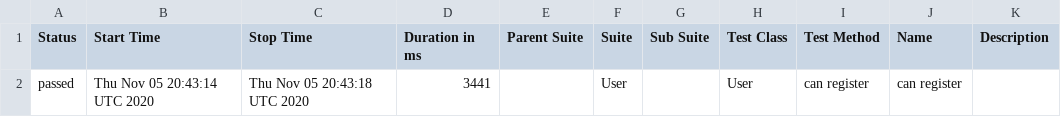
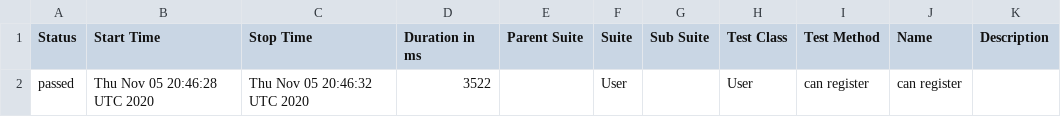
Before and after one commit to farruxxamidov/hb-wdio-project-xotabu4, a CSV file: docs/data/suites.csv, drawn as a sheet.

```diff
--- a/docs/data/suites.csv
+++ b/docs/data/suites.csv
@@ -1,2 +1,2 @@
 "Status","Start Time","Stop Time","Duration in ms","Parent Suite","Suite","Sub Suite","Test Class","Test Method","Name","Description"
-"passed","Thu Nov 05 20:43:14 UTC 2020","Thu Nov 05 20:43:18 UTC 2020","3441","","User","","User","can register","can register",""
+"passed","Thu Nov 05 20:46:28 UTC 2020","Thu Nov 05 20:46:32 UTC 2020","3522","","User","","User","can register","can register",""
```
Also changed, not shown: 20 other files.
